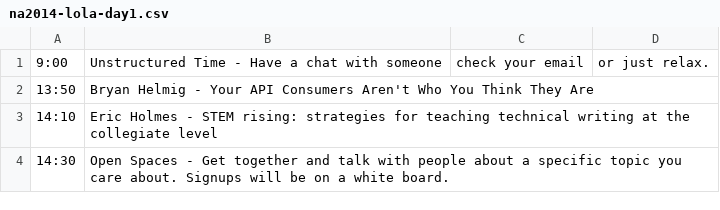
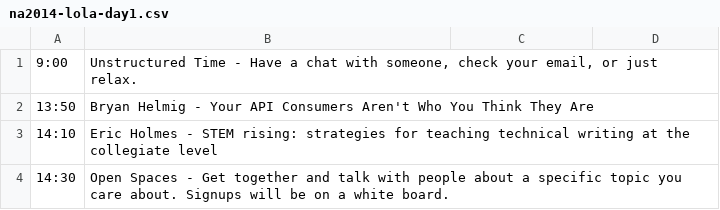
Before and after one commit to writethedocs/www, a CSV file: docs/_data/na2014-lola-day1.csv, drawn as a sheet.

Commit message:
Fix commas in lola's

```diff
--- a/docs/_data/na2014-lola-day1.csv
+++ b/docs/_data/na2014-lola-day1.csv
@@ -1,2 +1,2 @@
-9:00,Unstructured Time - Have a chat with someone, check your email, or just relax.
+9:00,"Unstructured Time - Have a chat with someone, check your email, or just relax."
 13:50,Bryan Helmig - Your API Consumers Aren't Who You Think They Are
```
Also changed, not shown: docs/_data/na2014-lola-day2.csv.
